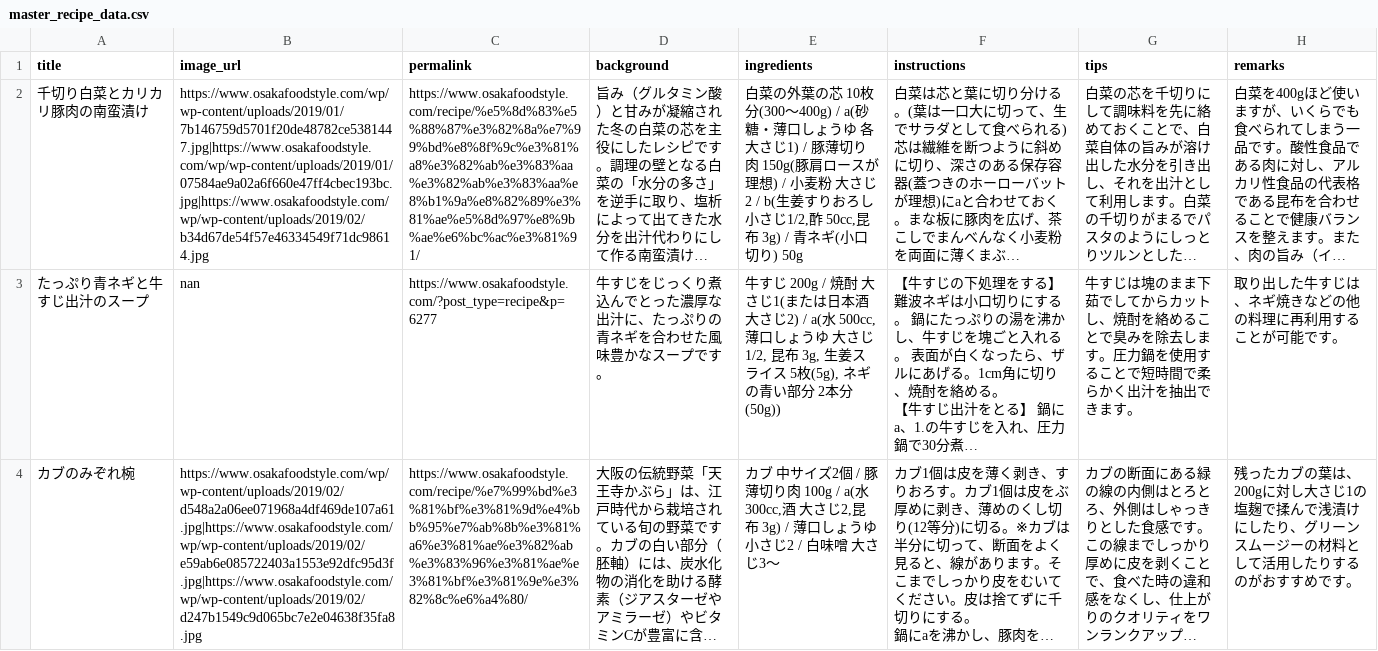
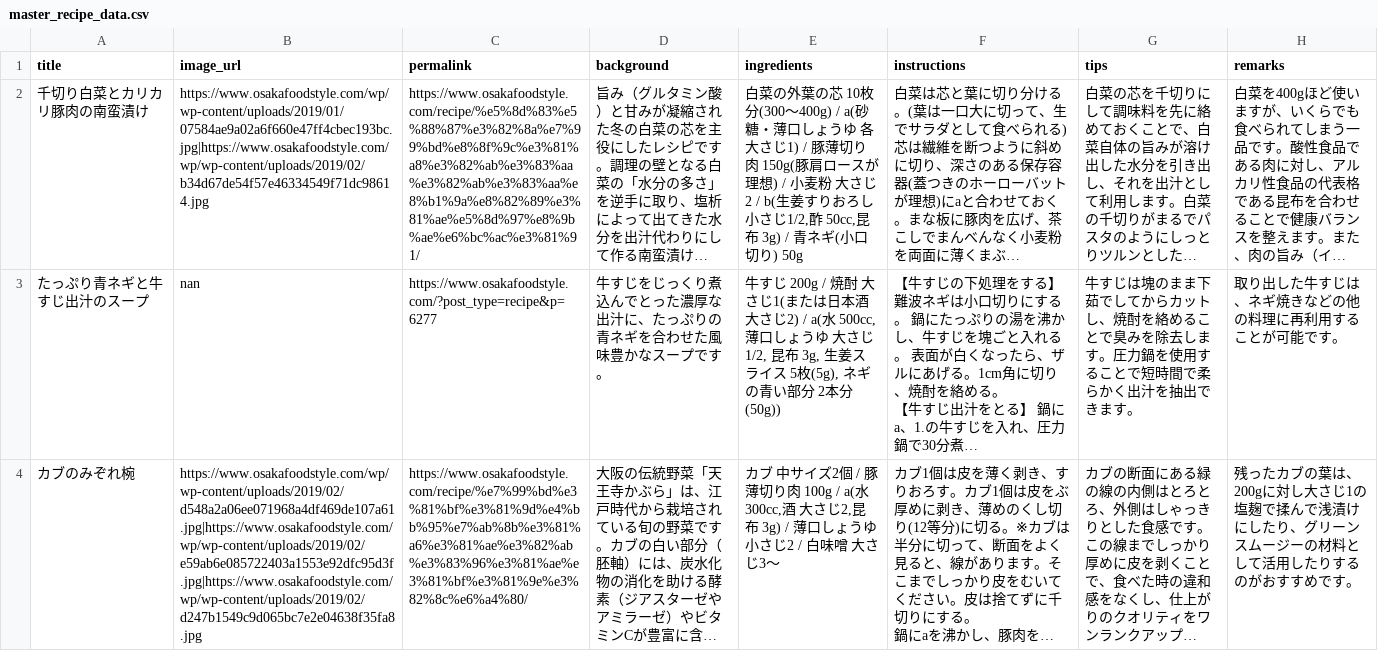
Before and after one commit to chitsuru1983/recipe, a CSV file: master_recipe_data.csv, drawn as a sheet; only a part is shown; long unchanged cells end in …; the diff names each change by its address in the sheet, - before the commit and + after, or states it on an @@ line.

Commit message:
Update master_recipe_data.csv

```diff
--- a/master_recipe_data.csv
+++ b/master_recipe_data.csv
-B2 (image_url): https://www.osakafoodstyle.com/wp/wp-content/uploads/2019/01/7b146759d5701f20de48782ce5381447.jpg|https://www.osakafoodstyle.com/wp/wp-content/uploads/2019/01/07584ae9a02a6f660e47ff4cbec193bc.jpg|https://www.osakafoodstyle.com/wp/wp-content/uploads/2019/02/b34d67de54f57e46334549f71dc98614.jpg
+B2 (image_url): https://www.osakafoodstyle.com/wp/wp-content/uploads/2019/01/07584ae9a02a6f660e47ff4cbec193bc.jpg|https://www.osakafoodstyle.com/wp/wp-content/uploads/2019/02/b34d67de54f57e46334549f71dc98614.jpg
```
